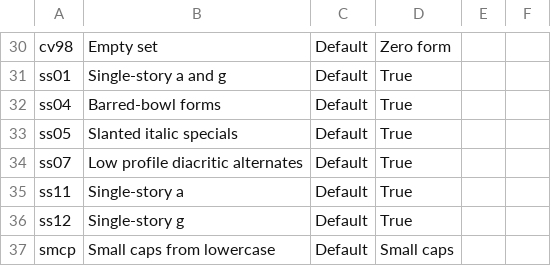
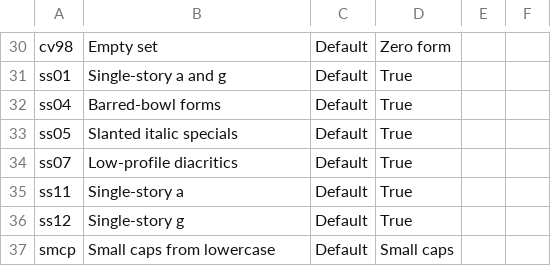
Before and after one commit to silnrsi/font-gentium, a CSV file: source/typetuner/feature_map.csv, drawn as a sheet; only a part is shown, gaps mark what is left out.

```diff
--- a/source/typetuner/feature_map.csv
+++ b/source/typetuner/feature_map.csv
@@ -33,3 +33,3 @@
 "ss05","Slanted italic specials","Default","True"
-"ss07","Low profile diacritic alternates","Default","True"
+"ss07","Low-profile diacritics","Default","True"
 "ss11","Single-story a","Default","True"
```
Also changed, not shown: 2 other files.
